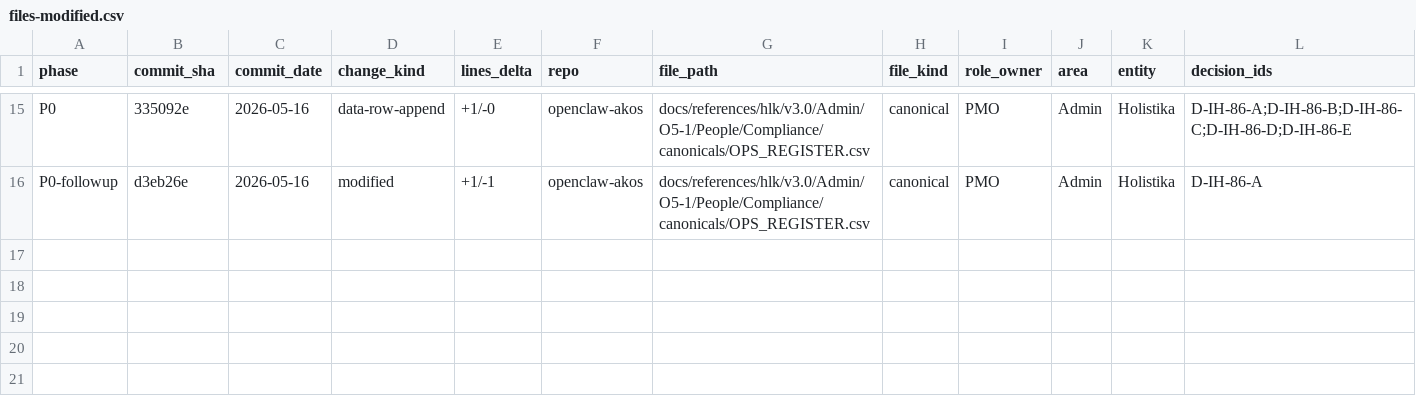
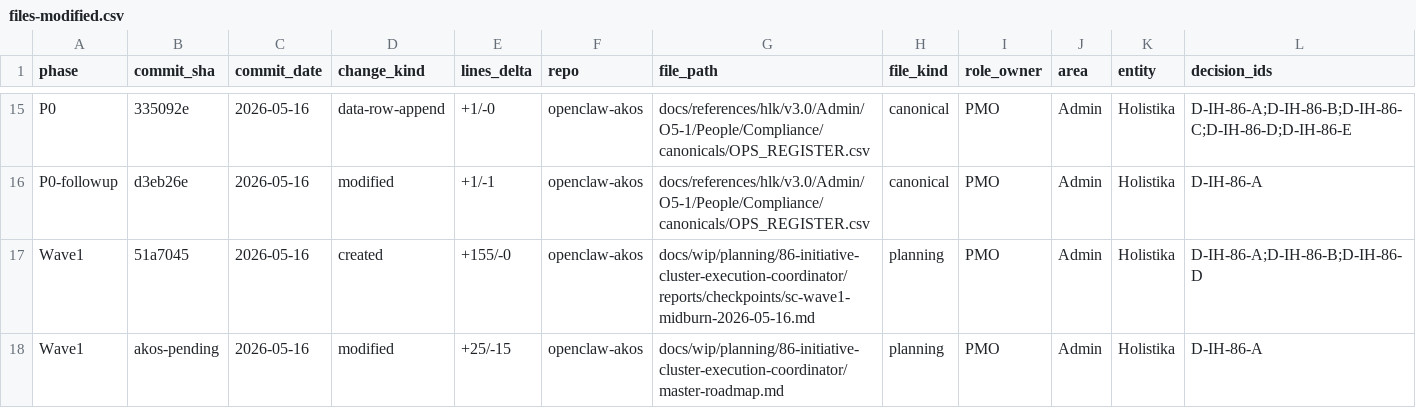
Before and after one commit to FraysaXII/openclaw-akos, a CSV file: docs/wip/planning/86-initiative-cluster-execution-coordinator/files-modified.csv, drawn as a sheet; only a part is shown, gaps mark what is left out; rows hold the shown columns only; the diff names each change by its address in the sheet, - before the commit and + after, or states it on an @@ line.

Commit message:
chore(i86): refresh master-roadmap §1.3 burndown checklist + add §1.4 Wave 1 mid-burn aggregate

```diff
--- a/docs/wip/planning/86-initiative-cluster-execution-coordinator/files-modified.csv
+++ b/docs/wip/planning/86-initiative-cluster-execution-coordinator/files-modified.csv
+row 17: Wave1 | 51a7045 | 2026-05-16 | created | +155/-0 | openclaw-akos | docs/wip/planning/86-initiative-cluster-execution-coordinator/reports/checkpoints/sc-wave1-midburn-2026-05-16.md | planning | PMO | Admin | Holistika | D-IH-86-A;D-IH-86-B;D-IH-86-D
+row 18: Wave1 | akos-pending | 2026-05-16 | modified | +25/-15 | openclaw-akos | docs/wip/planning/86-initiative-cluster-execution-coordinator/master-roadmap.md | planning | PMO | Admin | Holistika | D-IH-86-A
```
Also changed, not shown: 1 other file.
